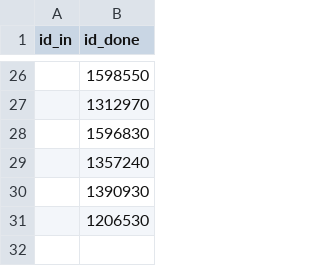
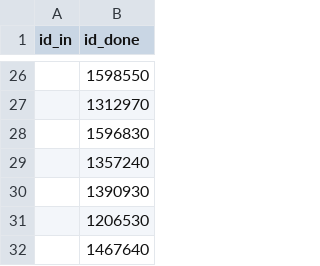
Before and after one commit to RetroZelda/takoboto_scraper_for_anki, a CSV file: data/verbs_to_scrape.csv, drawn as a sheet; only a part is shown, gaps mark what is left out.

Commit message:
put non-verbs to its own deck

```diff
--- a/data/verbs_to_scrape.csv
+++ b/data/verbs_to_scrape.csv
@@ -31 +31,2 @@ id_in,id_done,
 ,1206530,
+,1467640,
```
Also changed, not shown: 1 other file.
